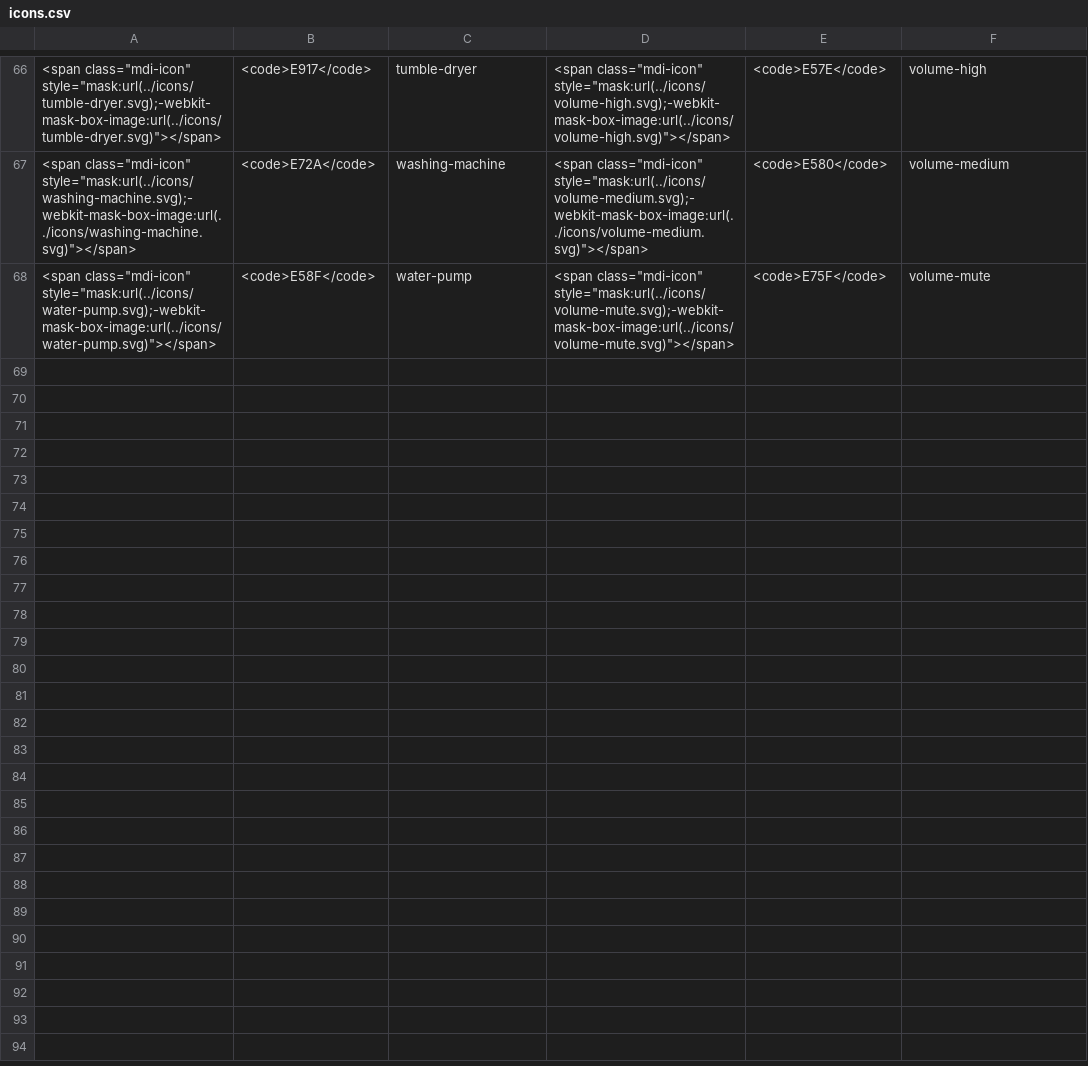
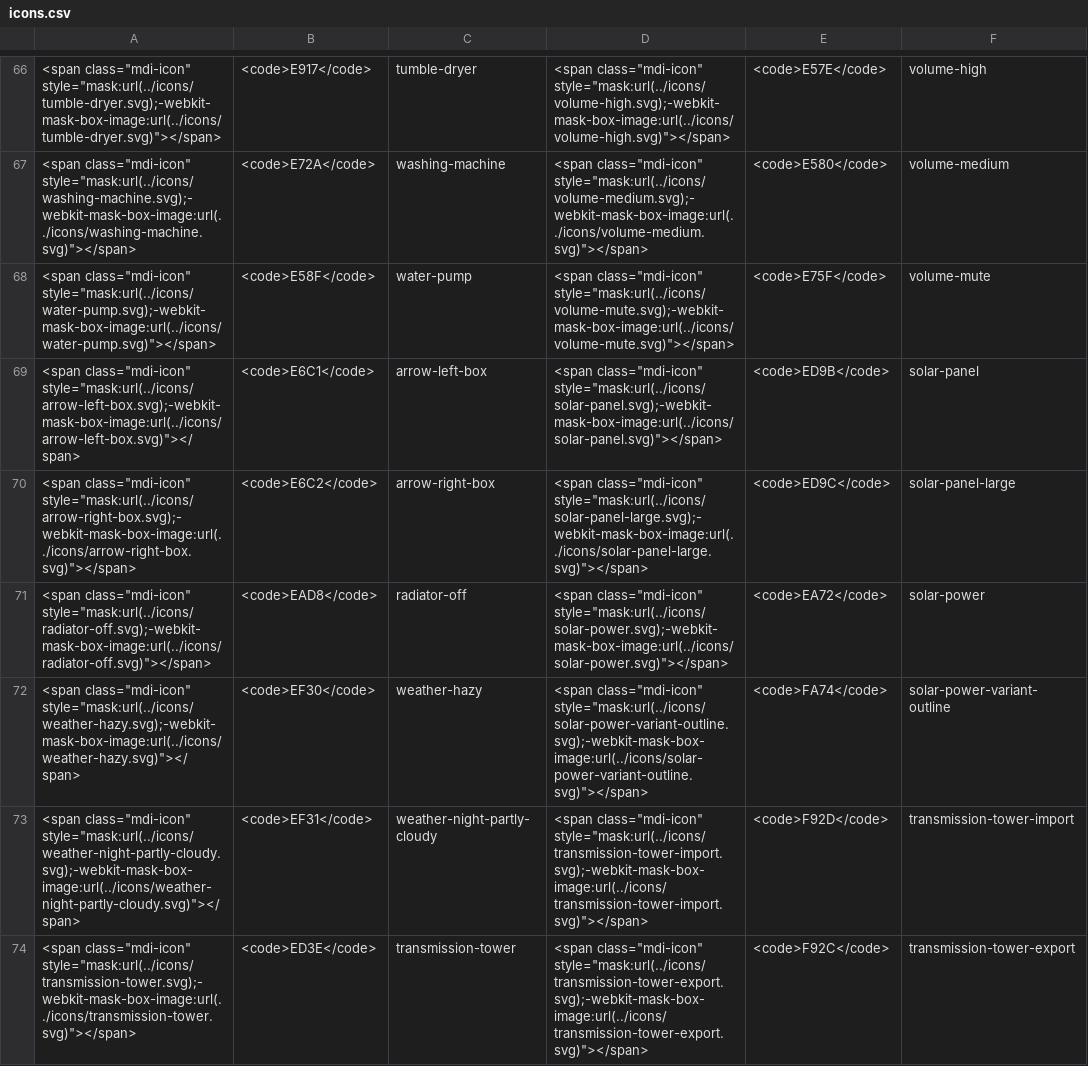
Before and after one commit to HASwitchPlate/openHASP-docs, a CSV file: docs/design/icons.csv, drawn as a sheet; only a part is shown, gaps mark what is left out; the diff names each change by its address in the sheet, - before the commit and + after, or states it on an @@ line.

Commit message:
Update icons

```diff
--- a/docs/design/icons.csv
+++ b/docs/design/icons.csv
+row 69: <span class="mdi-icon" style="mask:url(../icons/arrow-left-box.svg);-webkit-mask-box-image:url(../icons/arrow-left-box.svg)"></span> | <code>E6C1</code> | arrow-left-box | <span class="mdi-icon" style="mask:url(../icons/solar-panel.svg);-webkit-mask-box-image:url(../icons/solar-panel.svg)"></span> | <code>ED9B</code> | solar-panel
+row 70: <span class="mdi-icon" style="mask:url(../icons/arrow-right-box.svg);-webkit-mask-box-image:url(../icons/arrow-right-box.svg)"></span> | <code>E6C2</code> | arrow-right-box | <span class="mdi-icon" style="mask:url(../icons/solar-panel-large.svg);-webkit-mask-box-image:url(../icons/solar-panel-large.svg)"></span> | <code>ED9C</code> | solar-panel-large
+row 71: <span class="mdi-icon" style="mask:url(../icons/radiator-off.svg);-webkit-mask-box-image:url(../icons/radiator-off.svg)"></span> | <code>EAD8</code> | radiator-off | <span class="mdi-icon" style="mask:url(../icons/solar-power.svg);-webkit-mask-box-image:url(../icons/solar-power.svg)"></span> | <code>EA72</code> | solar-power
+row 72: <span class="mdi-icon" style="mask:url(../icons/weather-hazy.svg);-webkit-mask-box-image:url(../icons/weather-hazy.svg)"></span> | <code>EF30</code> | weather-hazy | <span class="mdi-icon" style="mask:url(../icons/solar-power-variant-outline.svg);-webkit-mask-box-image:url(../icons/solar-power-variant-outline.svg)"></span> | <code>FA74</code> | solar-power-variant-outline
+row 73: <span class="mdi-icon" style="mask:url(../icons/weather-night-partly-cloudy.svg);-webkit-mask-box-image:url(../icons/weather-night-partly-cloudy.svg)"></span> | <code>EF31</code> | weather-night-partly-cloudy | <span class="mdi-icon" style="mask:url(../icons/transmission-tower-import.svg);-webkit-mask-box-image:url(../icons/transmission-tower-import.svg)"></span> | <code>F92D</code> | transmission-tower-import
+row 74: <span class="mdi-icon" style="mask:url(../icons/transmission-tower.svg);-webkit-mask-box-image:url(../icons/transmission-tower.svg)"></span> | <code>ED3E</code> | transmission-tower | <span class="mdi-icon" style="mask:url(../icons/transmission-tower-export.svg);-webkit-mask-box-image:url(../icons/transmission-tower-export.svg)"></span> | <code>F92C</code> | transmission-tower-export
```
Also changed, not shown: 9 other files.
